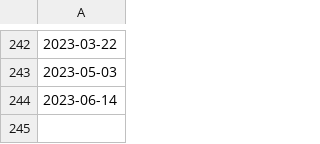
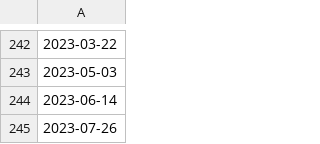
Before and after one commit to abactat/FOMC_Sentiment_Analysis, a CSV file: notebooks/date_column.csv, drawn as a sheet; only a part is shown, gaps mark what is left out; the diff names each change by its address in the sheet, - before the commit and + after, or states it on an @@ line.

Commit message:
Master Notebook Commit

```diff
--- a/notebooks/date_column.csv
+++ b/notebooks/date_column.csv
+row 245: 2023-07-26
```
Also changed, not shown: 4 other files.
